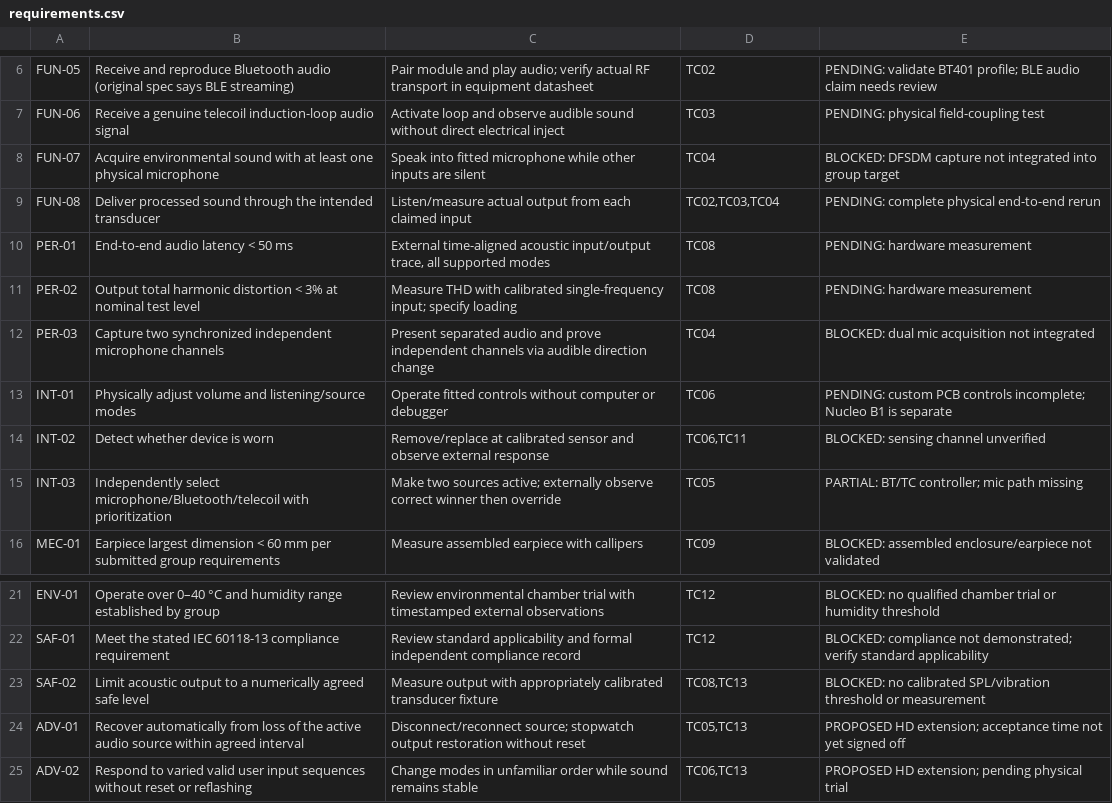
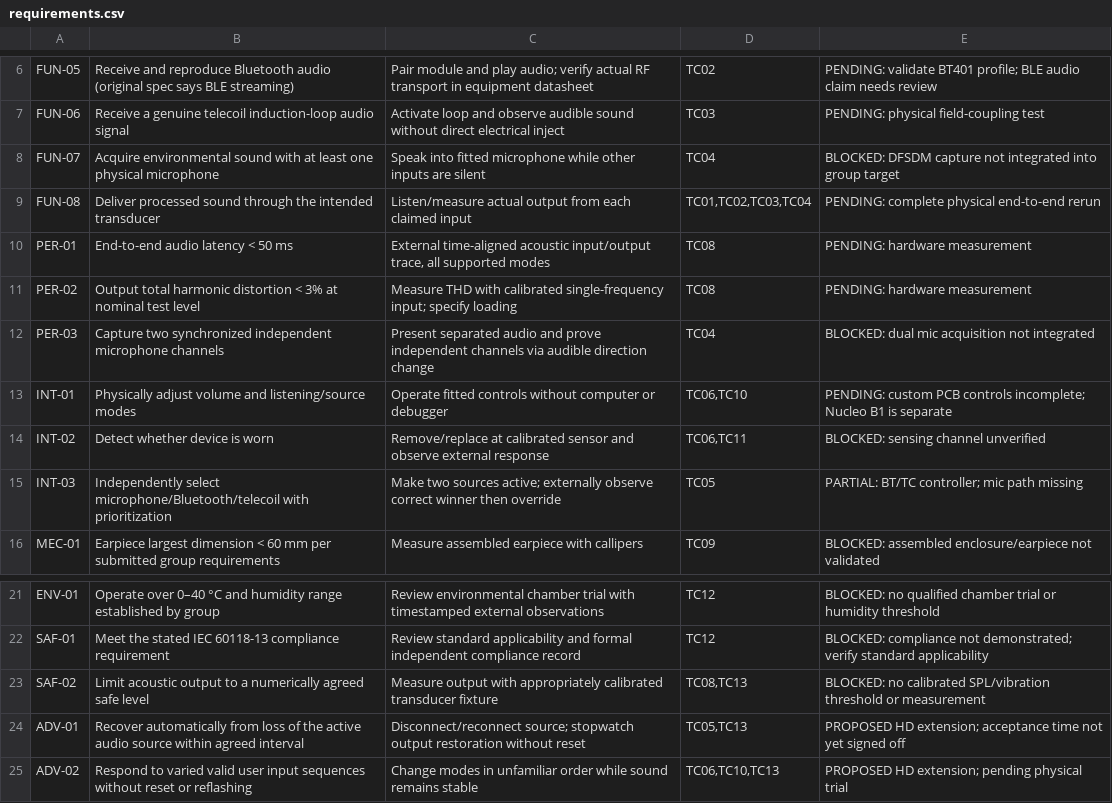
Before and after one commit to RV-crtl/Digital-Hearing-Aid-G1, a CSV file: Assessment/requirements.csv, drawn as a sheet; only a part is shown, gaps mark what is left out.

```diff
--- a/Assessment/requirements.csv
+++ b/Assessment/requirements.csv
@@ -8,3 +8,3 @@ FUN-06,Receive a genuine telecoil induction-loop audio signal,Activate loop and
 FUN-07,Acquire environmental sound with at least one physical microphone,Speak into fitted microphone while other inputs are silent,TC04,BLOCKED: DFSDM capture not integrated into group target
-FUN-08,Deliver processed sound through the intended transducer,Listen/measure actual output from each claimed input,"TC02,TC03,TC04",PENDING: complete physical end-to-end rerun
+FUN-08,Deliver processed sound through the intended transducer,Listen/measure actual output from each claimed input,"TC01,TC02,TC03,TC04",PENDING: complete physical end-to-end rerun
 PER-01,End-to-end audio latency < 50 ms,"External time-aligned acoustic input/output trace, all supported modes",TC08,PENDING: hardware measurement
@@ -12,3 +12,3 @@ PER-02,Output total harmonic distortion < 3% at nominal test level,Measure THD w
 PER-03,Capture two synchronized independent microphone channels,Present separated audio and prove independent channels via audible direction change,TC04,BLOCKED: dual mic acquisition not integrated
-INT-01,Physically adjust volume and listening/source modes,Operate fitted controls without computer or debugger,TC06,PENDING: custom PCB controls incomplete; Nucleo B1 is separate
+INT-01,Physically adjust volume and listening/source modes,Operate fitted controls without computer or debugger,"TC06,TC10",PENDING: custom PCB controls incomplete; Nucleo B1 is separate
 INT-02,Detect whether device is worn,Remove/replace at calibrated sensor and observe external response,"TC06,TC11",BLOCKED: sensing channel unverified
@@ -24,2 +24,2 @@ SAF-02,Limit acoustic output to a numerically agreed safe level,Measure output w
 ADV-01,Recover automatically from loss of the active audio source within agreed interval,Disconnect/reconnect source; stopwatch output restoration without reset,"TC05,TC13",PROPOSED HD extension; acceptance time not yet signed off
-ADV-02,Respond to varied valid user input sequences without reset or reflashing,Change modes in unfamiliar order while sound remains stable,"TC06,TC13",PROPOSED HD extension; pending physical trial
+ADV-02,Respond to varied valid user input sequences without reset or reflashing,Change modes in unfamiliar order while sound remains stable,"TC06,TC10,TC13",PROPOSED HD extension; pending physical trial
```
Also changed, not shown: 7 other files.
